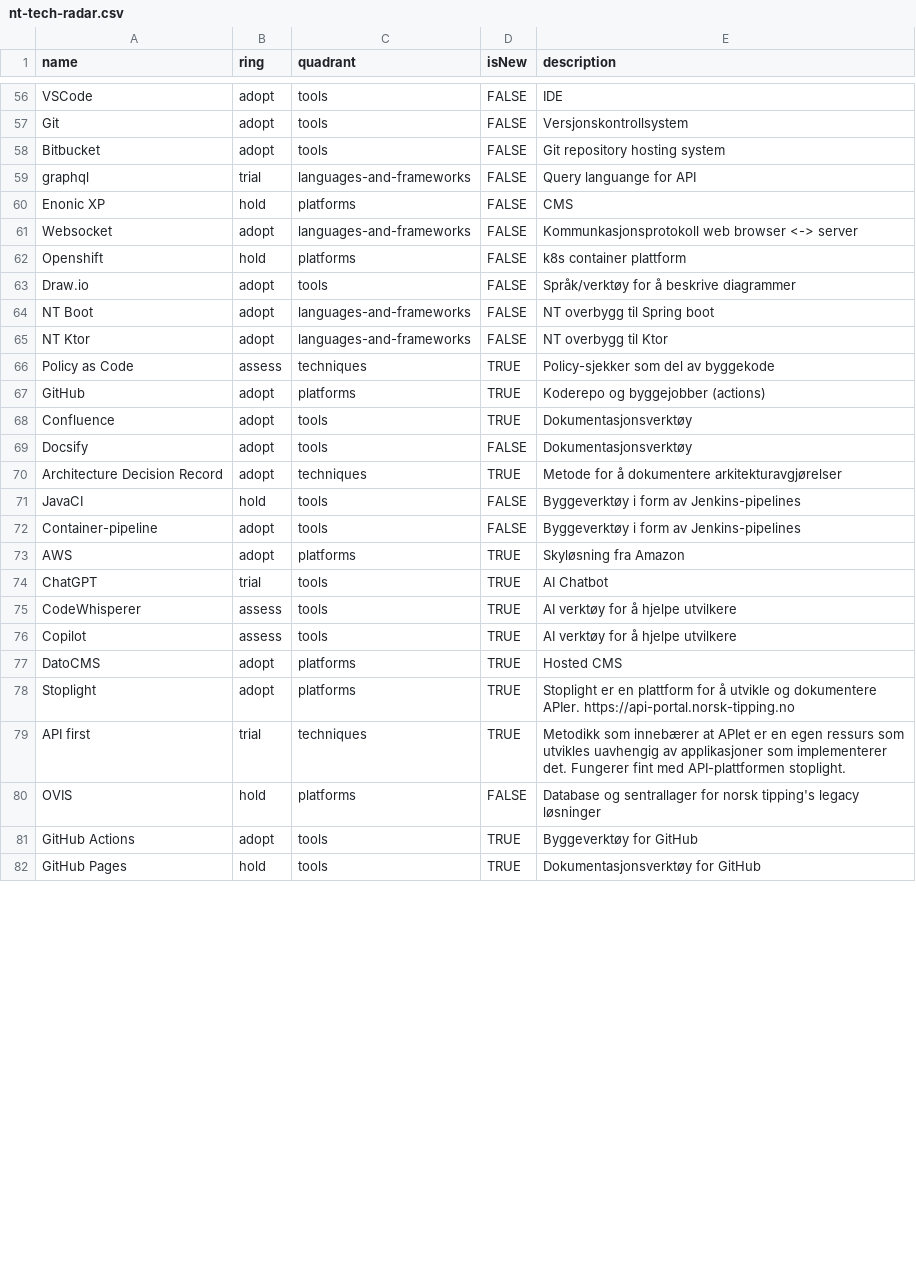
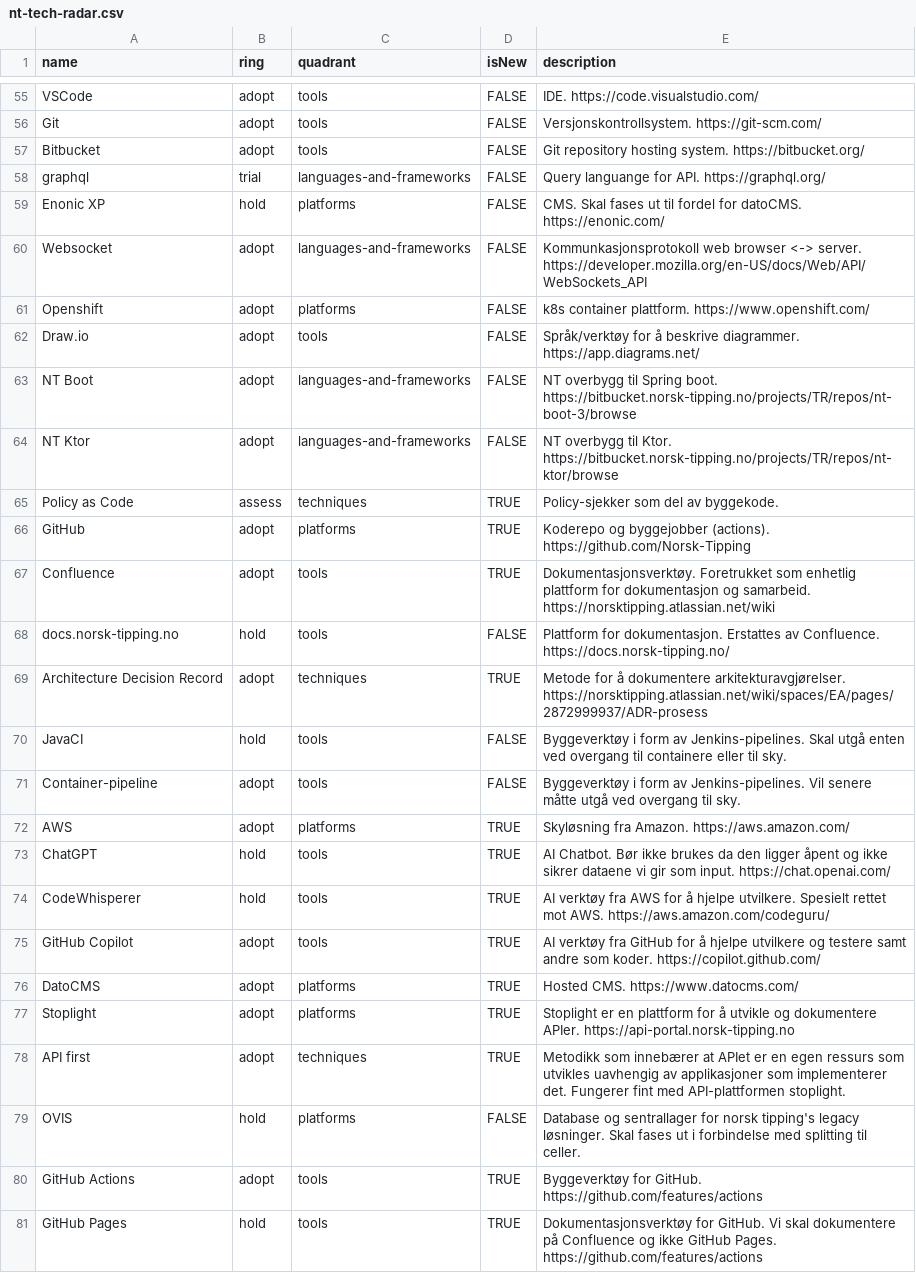
Before and after one commit to Norsk-Tipping/tech-radar, a CSV file: nt-tech-radar.csv, drawn as a sheet; only a part is shown, gaps mark what is left out; removed rows and columns are numbered as before the commit, all else as after; the diff covers the shown part only; the diff names each change by its address in the sheet, - before the commit and + after, or states it on an @@ line.

Commit message:
Oppdatert med lenker, flyttet noen blips og lagt på noe mer kommentarer for endel av de som står til hold.

```diff
--- a/nt-tech-radar.csv
+++ b/nt-tech-radar.csv
-E55 (description): IDE
+E55 (description): IDE. https://code.visualstudio.com/
-E56 (description): Versjonskontrollsystem
+E56 (description): Versjonskontrollsystem. https://git-scm.com/
-E57 (description): Git repository hosting system
+E57 (description): Git repository hosting system. https://bitbucket.org/
-E58 (description): Query languange for API
+E58 (description): Query languange for API. https://graphql.org/
-E59 (description): CMS
+E59 (description): CMS. Skal fases ut til fordel for datoCMS. https://enonic.com/
-E60 (description): …browser <-> server
+E60 (description): …browser <-> server. https://developer.mozilla.org/en-US/docs/Web/API/WebSockets_API
-B61 (ring): hold
+B61 (ring): adopt
-E61 (description): k8s container plattform
+E61 (description): k8s container plattform. https://www.openshift.com/
-E62 (description): …å beskrive diagrammer
+E62 (description): …å beskrive diagrammer. https://app.diagrams.net/
-E63 (description): …til Spring boot
+E63 (description): …til Spring boot. https://bitbucket.norsk-tipping.no/projects/TR/repos/nt-boot-3/browse
-E64 (description): …overbygg til Ktor
+E64 (description): …overbygg til Ktor. https://bitbucket.norsk-tipping.no/projects/TR/repos/nt-ktor/browse
-E65 (description): Policy-sjekker som del av byggekode
+E65 (description): Policy-sjekker som del av byggekode.
-E66 (description): …og byggejobber (actions)
+E66 (description): …og byggejobber (actions). https://github.com/Norsk-Tipping
-E67 (description): Dokumentasjonsverktøy
+E67 (description): Dokumentasjonsverktøy. Foretrukket som enhetlig plattform for dokumentasjon og samarbeid. https://norsktipping.atlassian.net/wiki
-row 69: Docsify | adopt | tools | FALSE | Dokumentasjonsverktøy
+row 68: docs.norsk-tipping.no | hold | tools | FALSE | Plattform for dokumentasjon. Erstattes av Confluence. https://docs.norsk-tipping.no/
-E69 (description): …å dokumentere arkitekturavgjørelser
+E69 (description): …å dokumentere arkitekturavgjørelser. https://norsktipping.atlassian.net/wiki/spaces/EA/pages/2872999937/ADR-prosess
-E70 (description): …form av Jenkins-pipelines
+E70 (description): …form av Jenkins-pipelines. Skal utgå enten ved overgang til containere eller til sky.
-E71 (description): …form av Jenkins-pipelines
+E71 (description): …form av Jenkins-pipelines. Vil senere måtte utgå ved overgang til sky.
-E72 (description): Skyløsning fra Amazon
+E72 (description): Skyløsning fra Amazon. https://aws.amazon.com/
-B73 (ring): trial
+B73 (ring): hold
-E73 (description): AI Chatbot
+E73 (description): AI Chatbot. Bør ikke brukes da den ligger åpent og ikke sikrer dataene vi gir som input. https://chat.openai.com/
-B74 (ring): assess
+B74 (ring): hold
-E74 (description): AI verktøy for å hjelpe utvilkere
+E74 (description): AI verktøy fra AWS for å hjelpe utvilkere. Spesielt rettet mot AWS. https://aws.amazon.com/codeguru/
-A75 (name): Copilot
+A75 (name): GitHub Copilot
-B75 (ring): assess
+B75 (ring): adopt
-E75 (description): AI verktøy for å hjelpe utvilkere
+E75 (description): AI verktøy fra GitHub for å hjelpe utvilkere og testere samt andre som koder. https://copilot.github.com/
-E76 (description): Hosted CMS
+E76 (description): Hosted CMS. https://www.datocms.com/
-B78 (ring): trial
+B78 (ring): adopt
-E79 (description): …tipping's legacy løsninger
+E79 (description): …tipping's legacy løsninger. Skal fases ut i forbindelse med splitting til celler.
-E80 (description): Byggeverktøy for GitHub
+E80 (description): Byggeverktøy for GitHub. https://github.com/features/actions
-E81 (description): Dokumentasjonsverktøy for GitHub
+E81 (description): Dokumentasjonsverktøy for GitHub. Vi skal dokumentere på Confluence og ikke GitHub Pages. https://github.com/features/actions
```
Also changed, not shown: 1 removed row and 66 edited cells elsewhere in this file.
